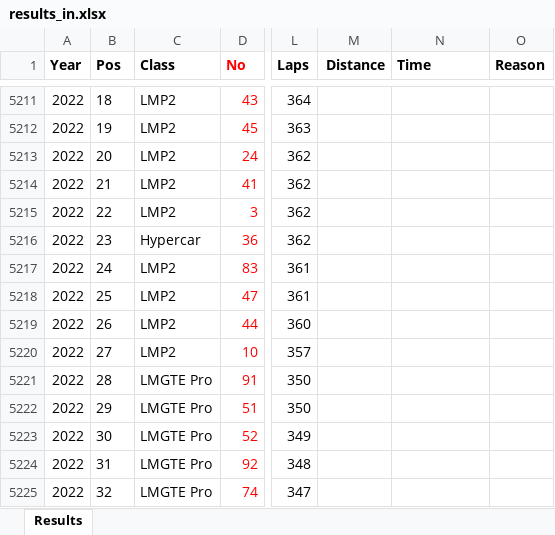
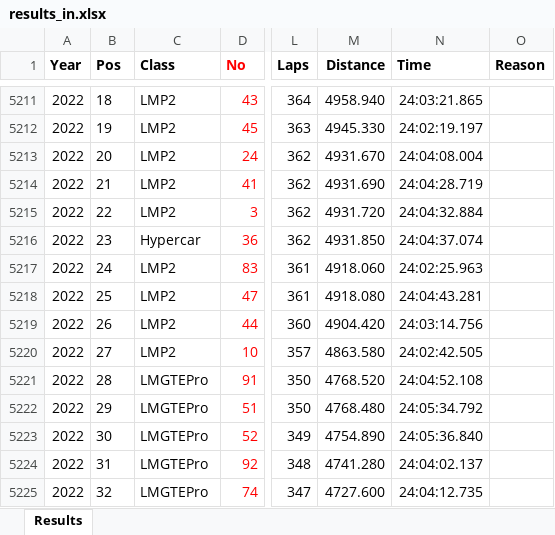
Before and after one commit to gdsotirov/lemans24, an Excel workbook: db/data/results_in.xlsx, sheet Results, drawn as a sheet; only a part is shown, gaps mark what is left out; values as stored, in another font and other column widths than the file's, no borders; conditional formats not drawn; the diff covers the shown part only; the diff names each change by its address in the sheet, - before the commit and + after, or states it on an @@ line.

Commit message:
Add 2022 race results

```diff
--- a/db/data/results_in.xlsx (sheet Results)
+++ b/db/data/results_in.xlsx (sheet Results)
-M5211 (Distance): (empty)
+M5211 (Distance): 4958.940
-N5211 (Time): (empty)
+N5211 (Time): 24:03:21.865
-M5212 (Distance): (empty)
+M5212 (Distance): 4945.330
-N5212 (Time): (empty)
+N5212 (Time): 24:02:19.197
-M5213 (Distance): (empty)
+M5213 (Distance): 4931.670
-N5213 (Time): (empty)
+N5213 (Time): 24:04:08.004
-M5214 (Distance): (empty)
+M5214 (Distance): 4931.690
-N5214 (Time): (empty)
+N5214 (Time): 24:04:28.719
-M5215 (Distance): (empty)
+M5215 (Distance): 4931.720
-N5215 (Time): (empty)
+N5215 (Time): 24:04:32.884
-M5216 (Distance): (empty)
+M5216 (Distance): 4931.850
-N5216 (Time): (empty)
+N5216 (Time): 24:04:37.074
-M5217 (Distance): (empty)
+M5217 (Distance): 4918.060
-N5217 (Time): (empty)
+N5217 (Time): 24:02:25.963
-M5218 (Distance): (empty)
+M5218 (Distance): 4918.080
-N5218 (Time): (empty)
+N5218 (Time): 24:04:43.281
-M5219 (Distance): (empty)
+M5219 (Distance): 4904.420
-N5219 (Time): (empty)
+N5219 (Time): 24:03:14.756
-M5220 (Distance): (empty)
+M5220 (Distance): 4863.580
-N5220 (Time): (empty)
+N5220 (Time): 24:02:42.505
-C5221:C5225 (Class): LMGTE Pro
+C5221:C5225 (Class): LMGTEPro
-M5221 (Distance): (empty)
+M5221 (Distance): 4768.520
-N5221 (Time): (empty)
+N5221 (Time): 24:04:52.108
-M5222 (Distance): (empty)
+M5222 (Distance): 4768.480
-N5222 (Time): (empty)
+N5222 (Time): 24:05:34.792
-M5223 (Distance): (empty)
+M5223 (Distance): 4754.890
-N5223 (Time): (empty)
+N5223 (Time): 24:05:36.840
-M5224 (Distance): (empty)
+M5224 (Distance): 4741.280
-N5224 (Time): (empty)
+N5224 (Time): 24:04:02.137
-M5225 (Distance): (empty)
+M5225 (Distance): 4727.600
-N5225 (Time): (empty)
+N5225 (Time): 24:04:12.735
```
Also changed, not shown: 159 edited cells elsewhere in this sheet, 5 other files.
